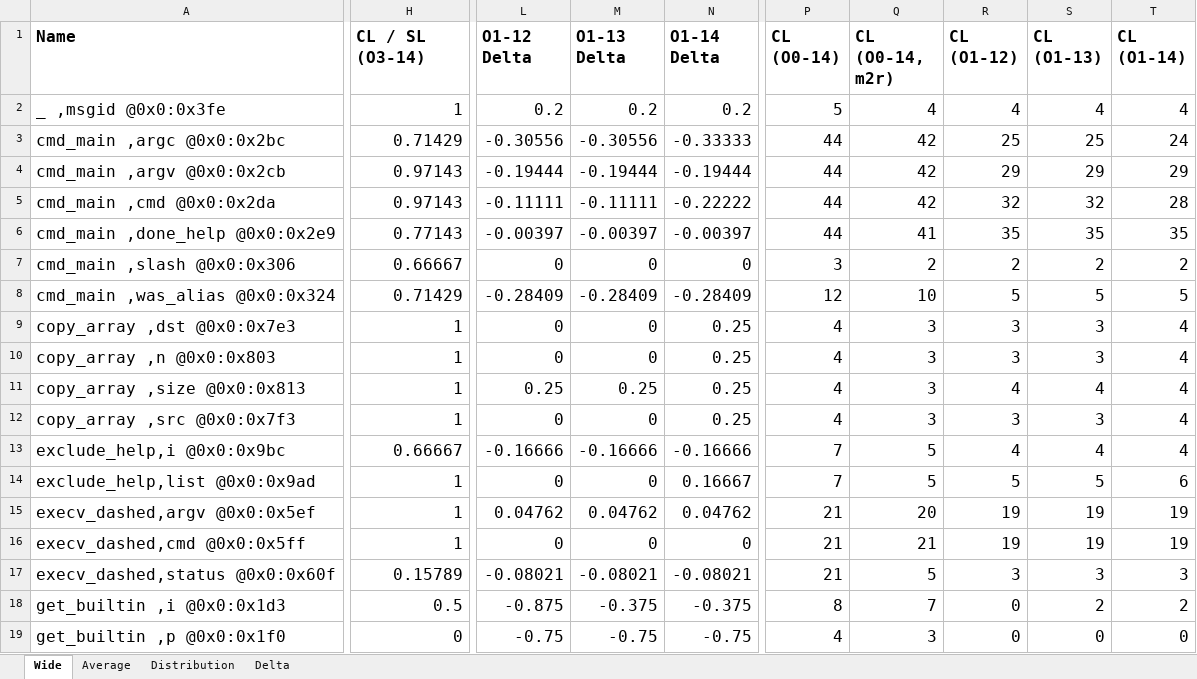
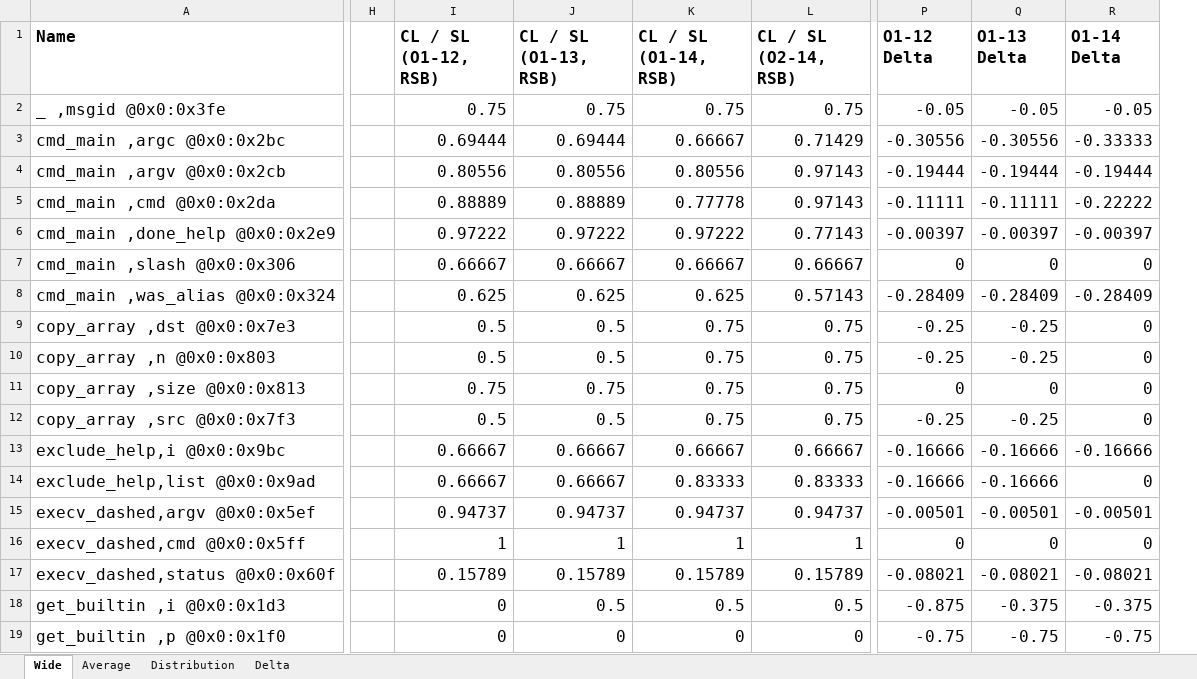
Before and after one commit to jryans/debug-info-consistency-concrete-artifact, an Excel workbook: data/git/file/git.o.xlsx, sheet Wide, drawn as a sheet; only a part is shown, gaps mark what is left out; values as stored, in another font and other column widths than the file's, no borders; conditional formats not drawn; removed rows and columns are numbered as before the commit, all else as after; the diff covers the shown part only; the diff names each change by its address in the sheet, - before the commit and + after, or states it on an @@ line.

```diff
--- a/data/git/file/git.o.xlsx (sheet Wide)
+++ b/data/git/file/git.o.xlsx (sheet Wide)
+column H, empty
+column I (CL / SL (O1-12, RSB)), rows 2-19: 0.75 | 0.69444 | 0.80556 | 0.88889 | 0.97222 | 0.66667 | 0.625 | 0.5 | 0.5 | 0.75 | 0.5 | 0.66667 | 0.66667 | 0.94737 | 1 | 0.15789 | 0 | 0
+column J (CL / SL (O1-13, RSB)), rows 2-19: 0.75 | 0.69444 | 0.80556 | 0.88889 | 0.97222 | 0.66667 | 0.625 | 0.5 | 0.5 | 0.75 | 0.5 | 0.66667 | 0.66667 | 0.94737 | 1 | 0.15789 | 0.5 | 0
+column K (CL / SL (O1-14, RSB)), rows 2-19: 0.75 | 0.66667 | 0.80556 | 0.77778 | 0.97222 | 0.66667 | 0.625 | 0.75 | 0.75 | 0.75 | 0.75 | 0.66667 | 0.83333 | 0.94737 | 1 | 0.15789 | 0.5 | 0
-column P (CL (O0-14)), rows 2-19: 5 | 44 | 44 | 44 | 44 | 3 | 12 | 4 | 4 | 4 | 4 | 7 | 7 | 21 | 21 | 21 | 8 | 4
-column Q (CL (O0-14, m2r)), rows 2-19: 4 | 42 | 42 | 42 | 41 | 2 | 10 | 3 | 3 | 3 | 3 | 5 | 5 | 20 | 21 | 5 | 7 | 3
-column R (CL (O1-12)), rows 2-19: 4 | 25 | 29 | 32 | 35 | 2 | 5 | 3 | 3 | 4 | 3 | 4 | 5 | 19 | 19 | 3 | 0 | 0
-column S (CL (O1-13)), rows 2-19: 4 | 25 | 29 | 32 | 35 | 2 | 5 | 3 | 3 | 4 | 3 | 4 | 5 | 19 | 19 | 3 | 2 | 0
-column T (CL (O1-14)), rows 2-19: 4 | 24 | 29 | 28 | 35 | 2 | 5 | 4 | 4 | 4 | 4 | 4 | 6 | 19 | 19 | 3 | 2 | 0
-L1: CL / SL (O3-14)
+L1: CL / SL (O2-14, RSB)
-L2 (CL / SL (O2-14, RSB)): 1
+L2 (CL / SL (O2-14, RSB)): 0.75
-P2 (O1-12 Delta): 0.2
+P2 (O1-12 Delta): -0.05
-Q2 (O1-13 Delta): 0.2
+Q2 (O1-13 Delta): -0.05
-R2 (O1-14 Delta): 0.2
+R2 (O1-14 Delta): -0.05
-L8 (CL / SL (O2-14, RSB)): 0.71429
+L8 (CL / SL (O2-14, RSB)): 0.57143
-L9:L12 (CL / SL (O2-14, RSB)): 1
+L9:L12 (CL / SL (O2-14, RSB)): 0.75
-P9:P10 (O1-12 Delta): 0
+P9:P10 (O1-12 Delta): -0.25
-Q9:Q10 (O1-13 Delta): 0
+Q9:Q10 (O1-13 Delta): -0.25
-R9:R12 (O1-14 Delta): 0.25
+R9:R12 (O1-14 Delta): 0
-P11 (O1-12 Delta): 0.25
+P11 (O1-12 Delta): 0
-Q11 (O1-13 Delta): 0.25
+Q11 (O1-13 Delta): 0
-P12 (O1-12 Delta): 0
+P12 (O1-12 Delta): -0.25
-Q12 (O1-13 Delta): 0
+Q12 (O1-13 Delta): -0.25
-L14 (CL / SL (O2-14, RSB)): 1
+L14 (CL / SL (O2-14, RSB)): 0.83333
-P14 (O1-12 Delta): 0
+P14 (O1-12 Delta): -0.16666
-Q14 (O1-13 Delta): 0
+Q14 (O1-13 Delta): -0.16666
-R14 (O1-14 Delta): 0.16667
+R14 (O1-14 Delta): 0
-L15 (CL / SL (O2-14, RSB)): 1
+L15 (CL / SL (O2-14, RSB)): 0.94737
-P15 (O1-12 Delta): 0.04762
+P15 (O1-12 Delta): -0.00501
-Q15 (O1-13 Delta): 0.04762
+Q15 (O1-13 Delta): -0.00501
-R15 (O1-14 Delta): 0.04762
+R15 (O1-14 Delta): -0.00501
```
Also changed, not shown: 1 removed column and 124 edited cells elsewhere in this sheet, sheet Distribution, sheet Delta, sheet Average, formulas that keep their value, 11 other files.
